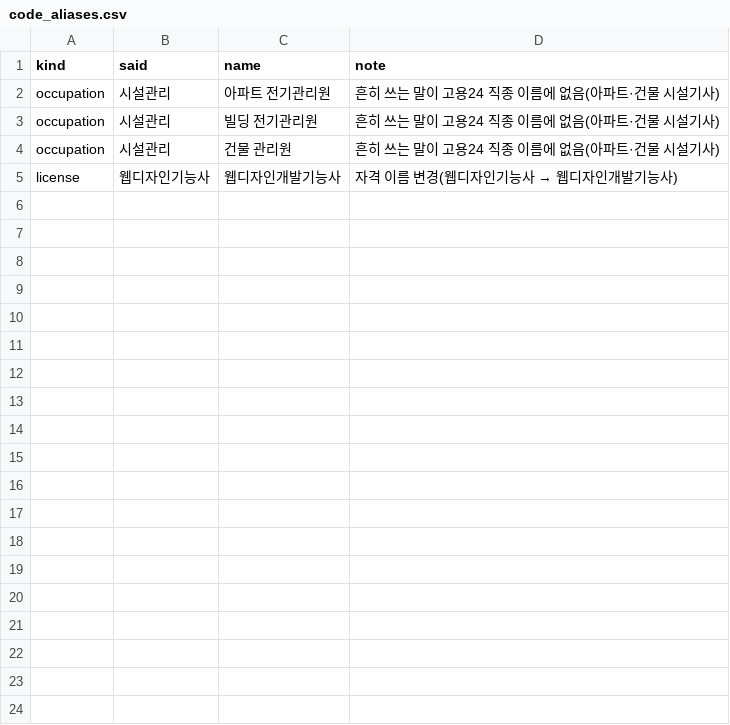
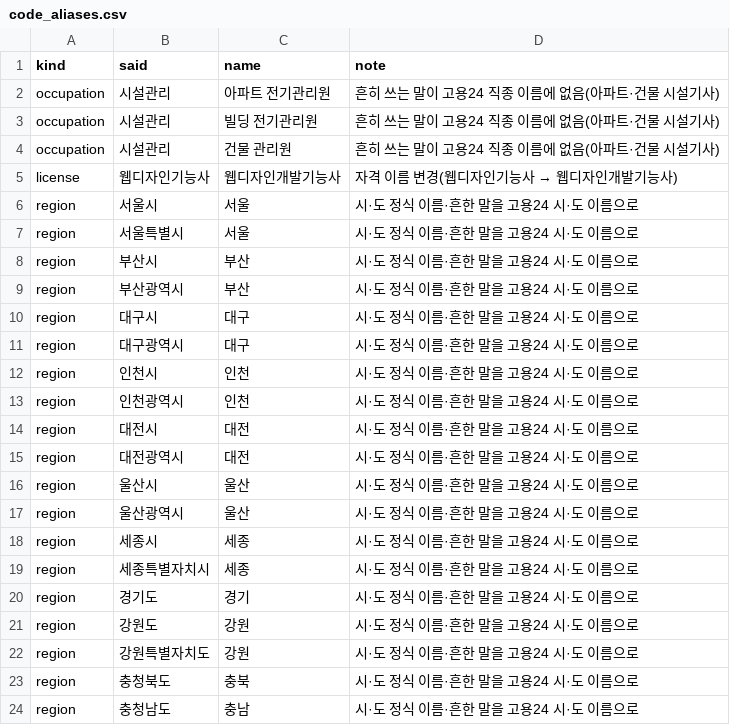
Before and after one commit to dole-guide-ai/dole-guide-ai, a CSV file: backend/data/reference/code_aliases.csv, drawn as a sheet; only a part is shown; the diff covers the shown part only.

```diff
--- a/backend/data/reference/code_aliases.csv
+++ b/backend/data/reference/code_aliases.csv
@@ -5 +5,20 @@ occupation,시설관리,건물 관리원,흔히 쓰는 말이 고용24 직종
 license,웹디자인기능사,웹디자인개발기능사,자격 이름 변경(웹디자인기능사 → 웹디자인개발기능사)
+region,서울시,서울,시·도 정식 이름·흔한 말을 고용24 시·도 이름으로
+region,서울특별시,서울,시·도 정식 이름·흔한 말을 고용24 시·도 이름으로
+region,부산시,부산,시·도 정식 이름·흔한 말을 고용24 시·도 이름으로
+region,부산광역시,부산,시·도 정식 이름·흔한 말을 고용24 시·도 이름으로
+region,대구시,대구,시·도 정식 이름·흔한 말을 고용24 시·도 이름으로
+region,대구광역시,대구,시·도 정식 이름·흔한 말을 고용24 시·도 이름으로
+region,인천시,인천,시·도 정식 이름·흔한 말을 고용24 시·도 이름으로
+region,인천광역시,인천,시·도 정식 이름·흔한 말을 고용24 시·도 이름으로
+region,대전시,대전,시·도 정식 이름·흔한 말을 고용24 시·도 이름으로
+region,대전광역시,대전,시·도 정식 이름·흔한 말을 고용24 시·도 이름으로
+region,울산시,울산,시·도 정식 이름·흔한 말을 고용24 시·도 이름으로
+region,울산광역시,울산,시·도 정식 이름·흔한 말을 고용24 시·도 이름으로
+region,세종시,세종,시·도 정식 이름·흔한 말을 고용24 시·도 이름으로
+region,세종특별자치시,세종,시·도 정식 이름·흔한 말을 고용24 시·도 이름으로
+region,경기도,경기,시·도 정식 이름·흔한 말을 고용24 시·도 이름으로
+region,강원도,강원,시·도 정식 이름·흔한 말을 고용24 시·도 이름으로
+region,강원특별자치도,강원,시·도 정식 이름·흔한 말을 고용24 시·도 이름으로
+region,충청북도,충북,시·도 정식 이름·흔한 말을 고용24 시·도 이름으로
+region,충청남도,충남,시·도 정식 이름·흔한 말을 고용24 시·도 이름으로
```
Also changed, not shown: 9 added rows elsewhere in this file, 4 other files.
